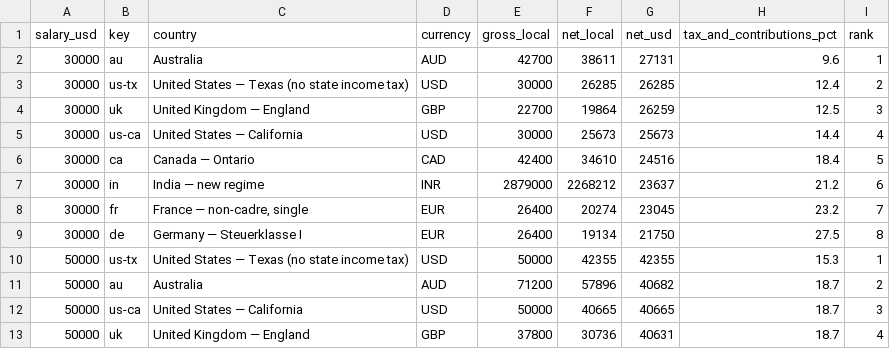
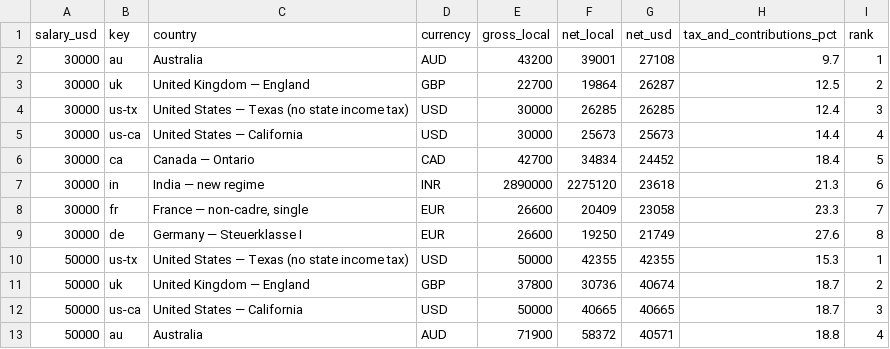
Before and after one commit to suncal/tax-tables, a CSV file: data/take-home-pay-by-country-2026.csv, drawn as a sheet; only a part is shown; the diff covers the shown part only.

```diff
--- a/data/take-home-pay-by-country-2026.csv
+++ b/data/take-home-pay-by-country-2026.csv
@@ -1,13 +1,13 @@
 salary_usd,key,country,currency,gross_local,net_local,net_usd,tax_and_contributions_pct,rank
-30000,au,Australia,AUD,42700,38611,27131,9.6,1
-30000,us-tx,United States — Texas (no state income tax),USD,30000,26285,26285,12.4,2
-30000,uk,United Kingdom — England,GBP,22700,19864,26259,12.5,3
+30000,au,Australia,AUD,43200,39001,27108,9.7,1
+30000,uk,United Kingdom — England,GBP,22700,19864,26287,12.5,2
+30000,us-tx,United States — Texas (no state income tax),USD,30000,26285,26285,12.4,3
 30000,us-ca,United States — California,USD,30000,25673,25673,14.4,4
-30000,ca,Canada — Ontario,CAD,42400,34610,24516,18.4,5
-30000,in,India — new regime,INR,2879000,2268212,23637,21.2,6
-30000,fr,"France — non-cadre, single",EUR,26400,20274,23045,23.2,7
-30000,de,Germany — Steuerklasse I,EUR,26400,19134,21750,27.5,8
+30000,ca,Canada — Ontario,CAD,42700,34834,24452,18.4,5
+30000,in,India — new regime,INR,2890000,2275120,23618,21.3,6
+30000,fr,"France — non-cadre, single",EUR,26600,20409,23058,23.3,7
+30000,de,Germany — Steuerklasse I,EUR,26600,19250,21749,27.6,8
 50000,us-tx,United States — Texas (no state income tax),USD,50000,42355,42355,15.3,1
-50000,au,Australia,AUD,71200,57896,40682,18.7,2
+50000,uk,United Kingdom — England,GBP,37800,30736,40674,18.7,2
 50000,us-ca,United States — California,USD,50000,40665,40665,18.7,3
-50000,uk,United Kingdom — England,GBP,37800,30736,40631,18.7,4
+50000,au,Australia,AUD,71900,58372,40571,18.8,4
```
Also changed, not shown: 96 edited cells elsewhere in this file, data/mortgage-rates-weekly.csv, data/us-income-needed-to-buy-median-home-2026.csv.
